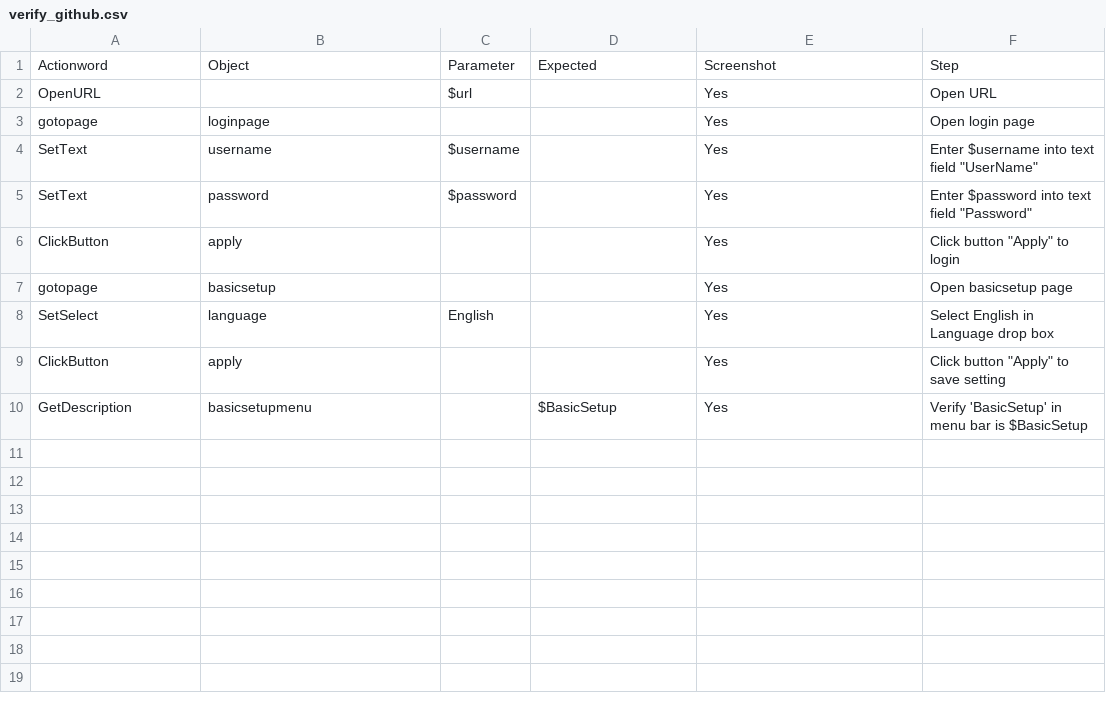
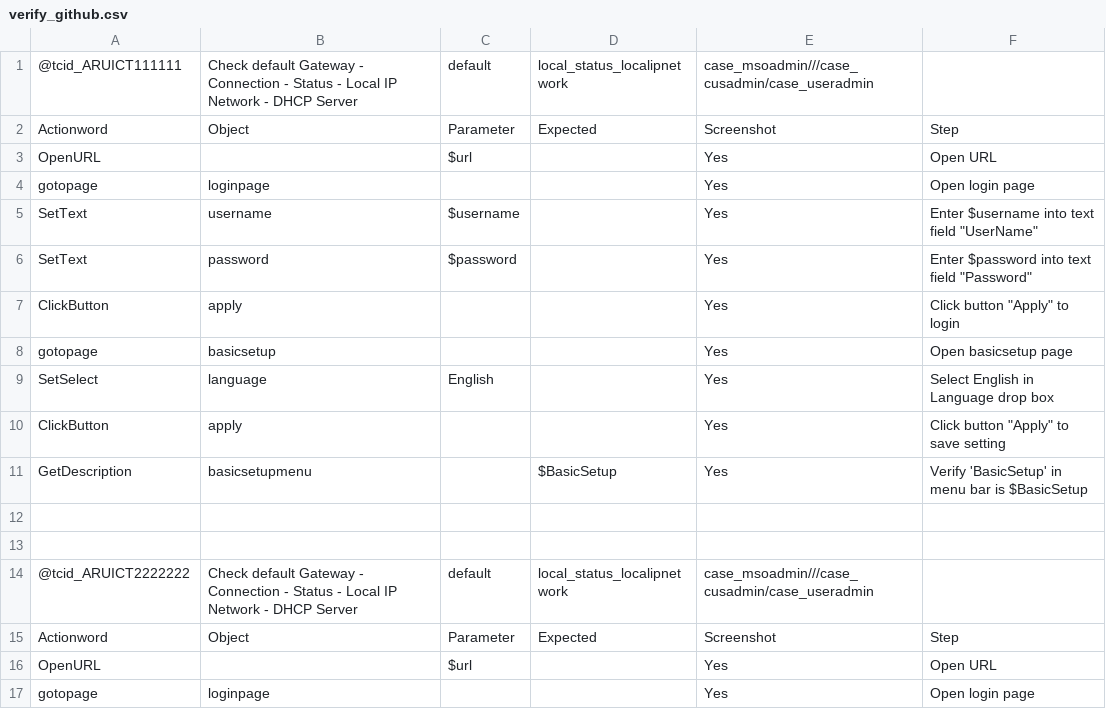
Before and after one commit to ZhangQin3/GTF, a CSV file: awfiles/verify_github.csv, drawn as a sheet; only a part is shown; the shorter side is filled out with more unchanged rows; the diff names each change by its address in the sheet, - before the commit and + after, or states it on an @@ line.

```diff
--- a/awfiles/verify_github.csv
+++ b/awfiles/verify_github.csv
+row 1: @tcid_ARUICT111111 | Check default Gateway - Connection - Status - Local IP Network - DHCP Server | default | local_status_localipnetwork | case_msoadmin///case_cusadmin/case_useradmin
+row 2: Actionword | Object | Parameter | Expected | Screenshot | Step
+row 3: OpenURL |  | $url |  | Yes | Open URL
+row 4: gotopage | loginpage |  |  | Yes | Open login page
+row 5: SetText | username | $username |  | Yes | Enter $username into text field "UserName"
+row 6: SetText | password | $password |  | Yes | Enter $password into text field "Password"
+row 7: ClickButton | apply |  |  | Yes | Click button "Apply" to login
+row 8: gotopage | basicsetup |  |  | Yes | Open basicsetup page
+row 9: SetSelect | language | English |  | Yes | Select English in Language drop box
+row 10: ClickButton | apply |  |  | Yes | Click button "Apply" to save setting
+row 11: GetDescription | basicsetupmenu |  | $BasicSetup | Yes | Verify 'BasicSetup' in menu bar is $BasicSetup
+row 12: (empty)
+row 13: (empty)
+row 14: @tcid_ARUICT2222222 | Check default Gateway - Connection - Status - Local IP Network - DHCP Server | default | local_status_localipnetwork | case_msoadmin///case_cusadmin/case_useradmin
```
Also changed, not shown: 2 other files.
